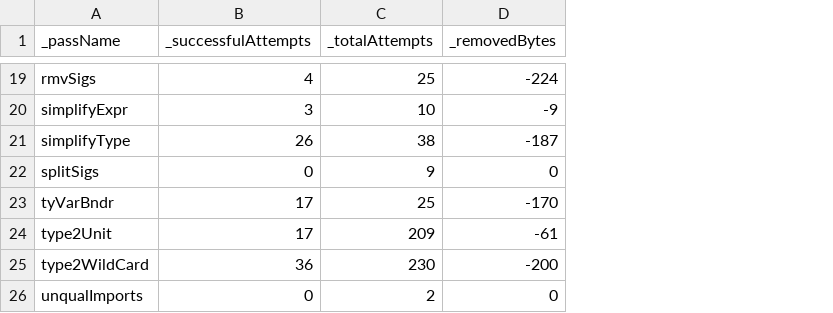
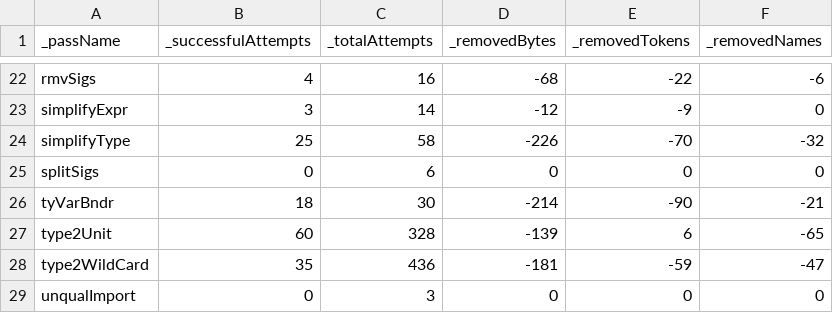
Before and after one commit to dnlkrgr/hsreduce-test-cases, a CSV file: ticket13877/hsreduce_statistics.csv, drawn as a sheet; only a part is shown, gaps mark what is left out; addresses are those after the commit; the diff covers the shown part only; the diff names each change by its address in the sheet, - before the commit and + after, or states it on an @@ line.

```diff
--- a/ticket13877/hsreduce_statistics.csv
+++ b/ticket13877/hsreduce_statistics.csv
+column E (_removedTokens), rows 22-29: -22 | -9 | -70 | 0 | -90 | 6 | -59 | 0
+column F (_removedNames), rows 22-29: -6 | 0 | -32 | 0 | -21 | -65 | -47 | 0
-C22 (_totalAttempts): 25
+C22 (_totalAttempts): 16
-D22 (_removedBytes): -224
+D22 (_removedBytes): -68
-C23 (_totalAttempts): 10
+C23 (_totalAttempts): 14
-D23 (_removedBytes): -9
+D23 (_removedBytes): -12
-B24 (_successfulAttempts): 26
+B24 (_successfulAttempts): 25
-C24 (_totalAttempts): 38
+C24 (_totalAttempts): 58
-D24 (_removedBytes): -187
+D24 (_removedBytes): -226
-C25 (_totalAttempts): 9
+C25 (_totalAttempts): 6
-B26 (_successfulAttempts): 17
+B26 (_successfulAttempts): 18
-C26 (_totalAttempts): 25
+C26 (_totalAttempts): 30
-D26 (_removedBytes): -170
+D26 (_removedBytes): -214
-B27 (_successfulAttempts): 17
+B27 (_successfulAttempts): 60
-C27 (_totalAttempts): 209
+C27 (_totalAttempts): 328
-D27 (_removedBytes): -61
+D27 (_removedBytes): -139
-B28 (_successfulAttempts): 36
+B28 (_successfulAttempts): 35
-C28 (_totalAttempts): 230
+C28 (_totalAttempts): 436
-D28 (_removedBytes): -200
+D28 (_removedBytes): -181
-A29 (_passName): unqualImports
+A29 (_passName): unqualImport
-C29 (_totalAttempts): 2
+C29 (_totalAttempts): 3
```
Also changed, not shown: 5 added rows, 2 removed rows and 24 edited cells elsewhere in this file, ticket14270/hsreduce_performance.csv, ticket14270/hsreduce_statistics.csv, 27 other files.
